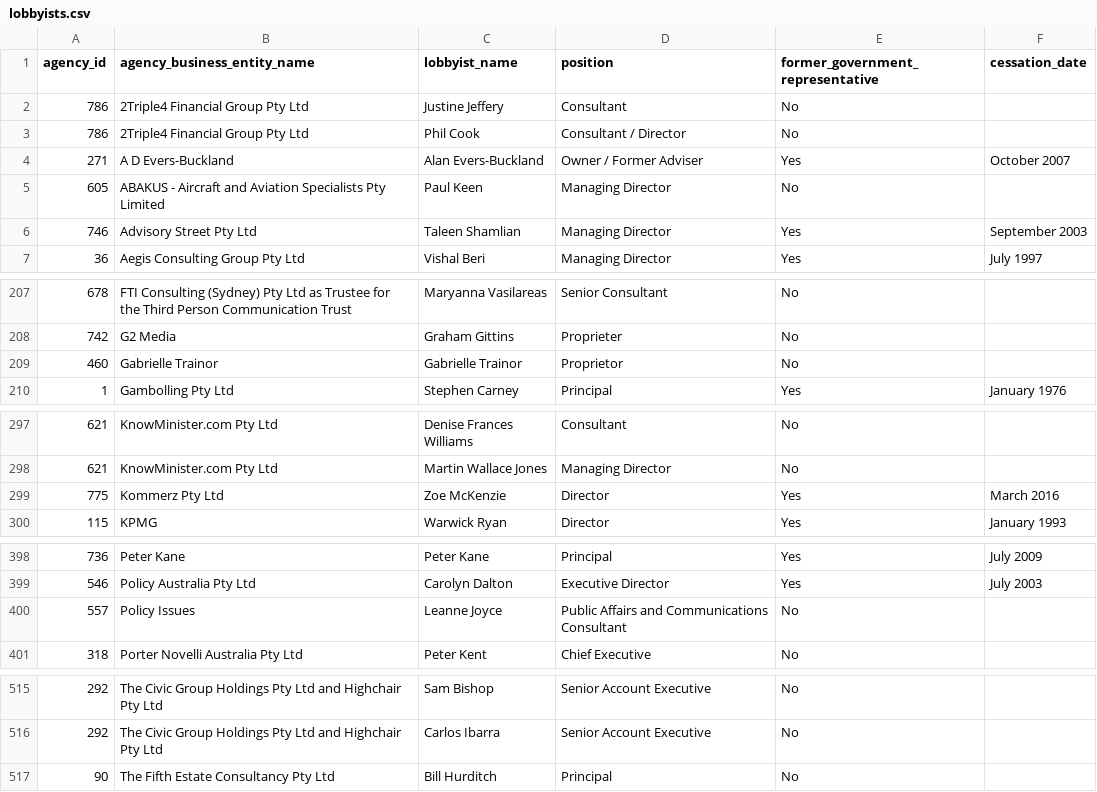
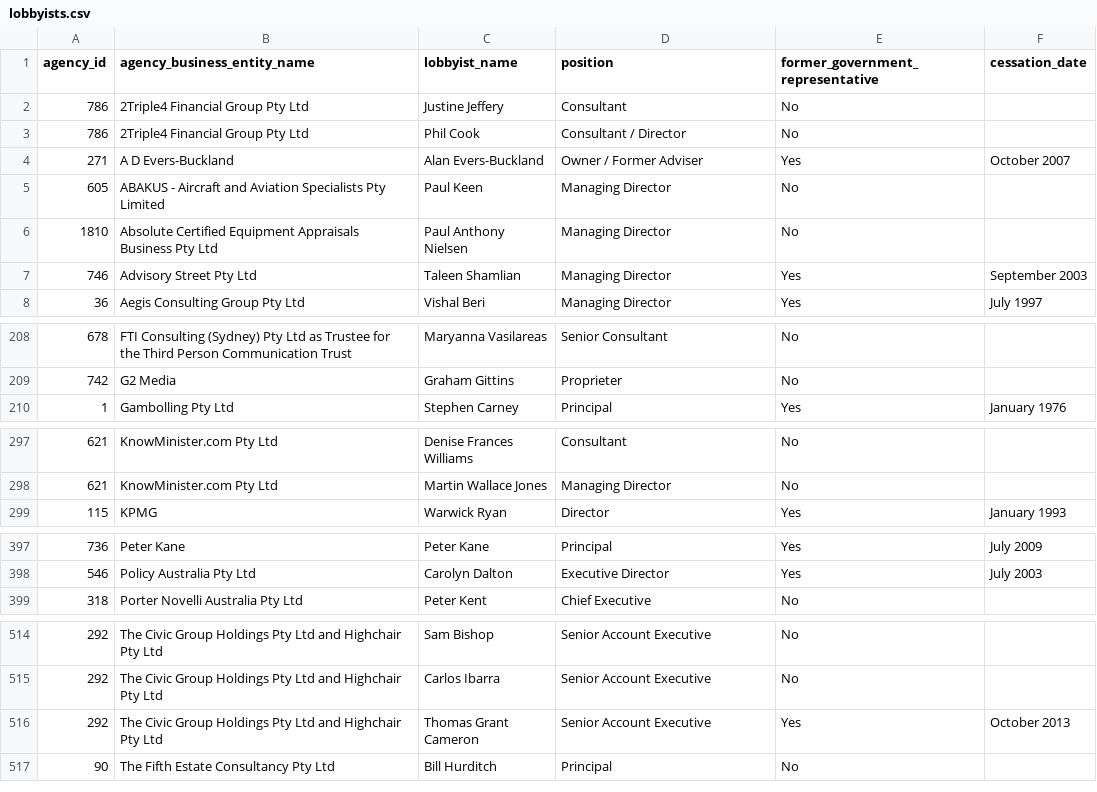
Before and after one commit to henare/australian_government_lobbyists_register, a CSV file: lobbyists.csv, drawn as a sheet; only a part is shown, gaps mark what is left out; removed rows and columns are numbered as before the commit, all else as after; the diff covers the shown part only; the diff names each change by its address in the sheet, - before the commit and + after, or states it on an @@ line.

```diff
--- a/lobbyists.csv
+++ b/lobbyists.csv
+row 6: 1810 | Absolute Certified Equipment Appraisals Business Pty Ltd | Paul Anthony Nielsen | Managing Director | No
-row 209: 460 | Gabrielle Trainor | Gabrielle Trainor | Proprietor | No
-row 299: 775 | Kommerz Pty Ltd | Zoe McKenzie | Director | Yes | March 2016
-row 400: 557 | Policy Issues | Leanne Joyce | Public Affairs and Communications Consultant | No
+row 516: 292 | The Civic Group Holdings Pty Ltd and Highchair Pty Ltd | Thomas Grant Cameron | Senior Account Executive | Yes | October 2013
```
Also changed, not shown: 1 added row and 1 removed row elsewhere in this file, agencies.csv, clients.csv, 1 other file.
